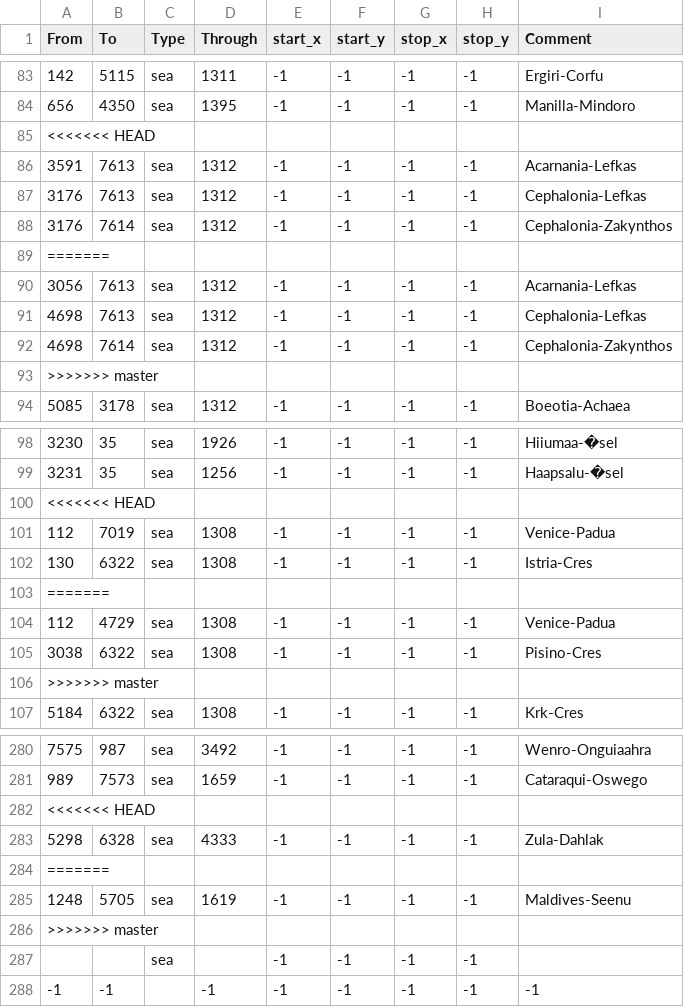
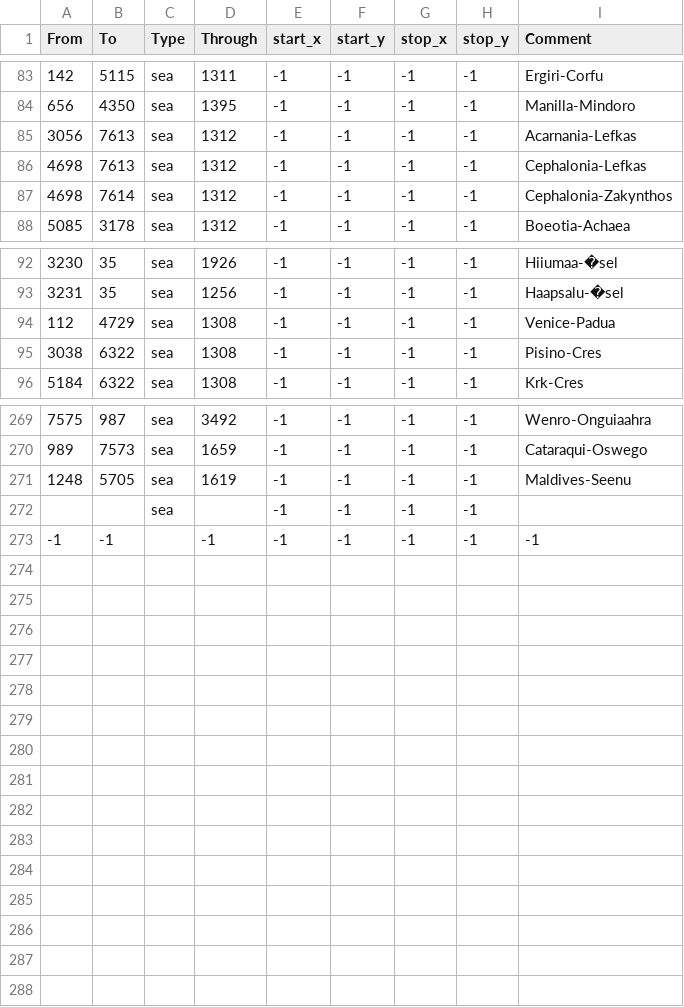
Before and after one commit to AlejandroGiner/Lux-in-Tenebris, a CSV file: map/adjacencies.csv, drawn as a sheet; only a part is shown, gaps mark what is left out; the diff names each change by its address in the sheet, - before the commit and + after, or states it on an @@ line.

```diff
--- a/map/adjacencies.csv
+++ b/map/adjacencies.csv
-row 85: <<<<<<< HEAD
-row 86: 3591 | 7613 | sea | 1312 | -1 | -1 | -1 | -1 | Acarnania-Lefkas
-row 87: 3176 | 7613 | sea | 1312 | -1 | -1 | -1 | -1 | Cephalonia-Lefkas
-row 88: 3176 | 7614 | sea | 1312 | -1 | -1 | -1 | -1 | Cephalonia-Zakynthos
-row 89: =======
-row 93: >>>>>>> master
-row 100: <<<<<<< HEAD
-row 101: 112 | 7019 | sea | 1308 | -1 | -1 | -1 | -1 | Venice-Padua
-row 102: 130 | 6322 | sea | 1308 | -1 | -1 | -1 | -1 | Istria-Cres
-row 103: =======
-row 106: >>>>>>> master
-row 282: <<<<<<< HEAD
-row 283: 5298 | 6328 | sea | 4333 | -1 | -1 | -1 | -1 | Zula-Dahlak
-row 284: =======
-row 286: >>>>>>> master
```
Also changed, not shown: map/definition.csv, 6 other files.
